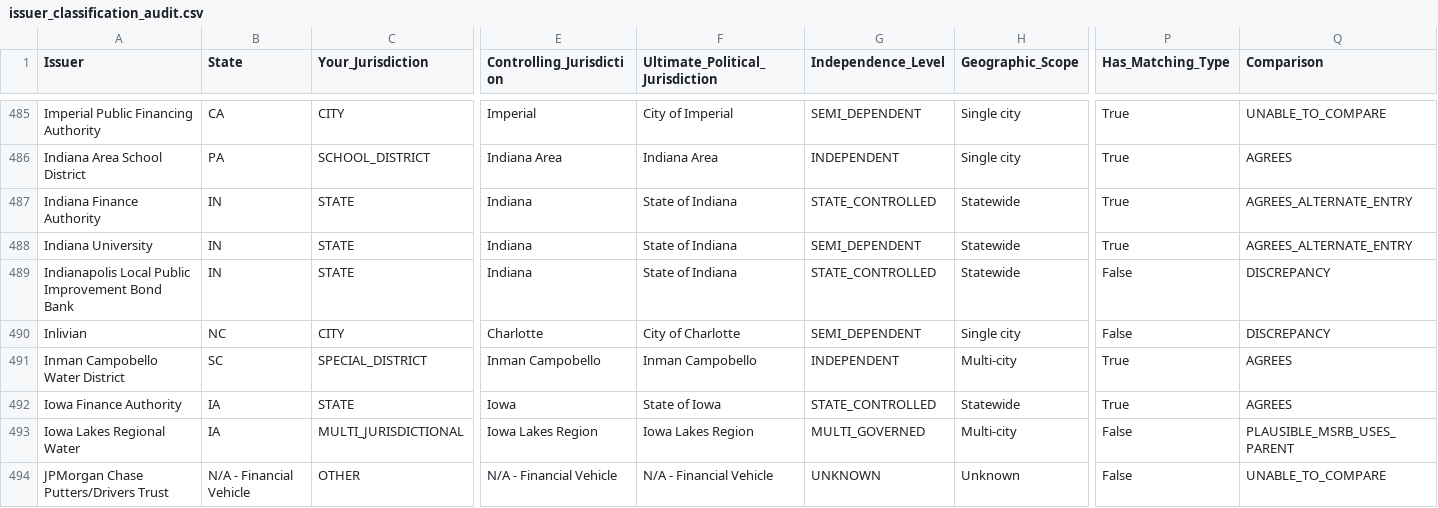
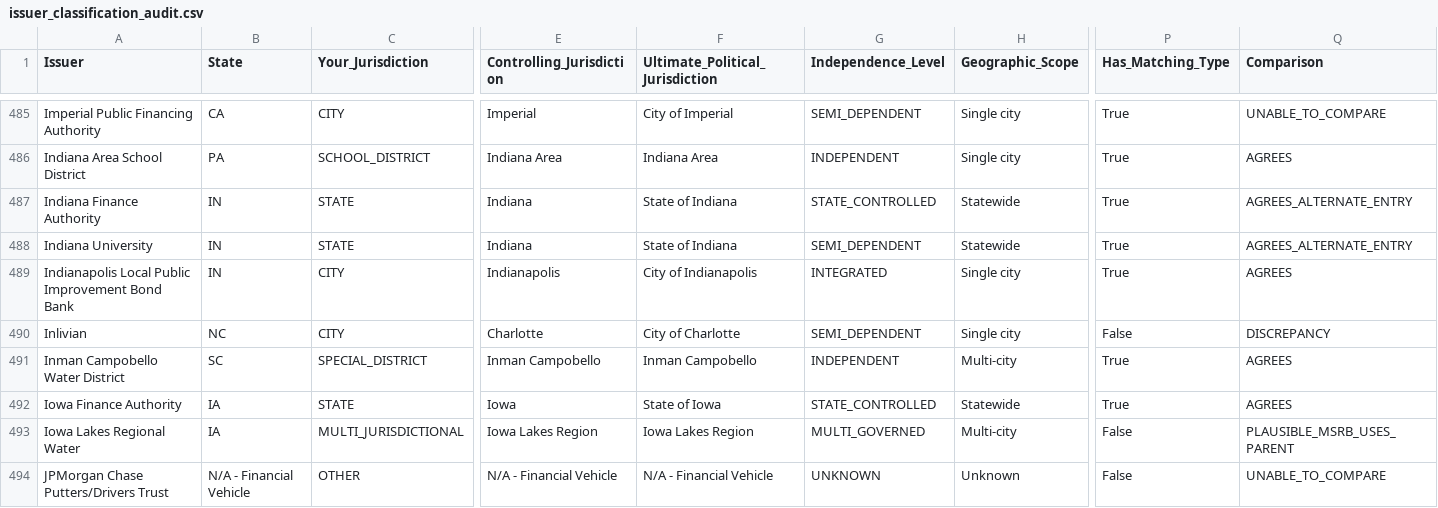
Before and after one commit to mauhirt/municipal-analysis, a CSV file: processed/issuer_classification_audit.csv, drawn as a sheet; only a part is shown, gaps mark what is left out; the diff names each change by its address in the sheet, - before the commit and + after, or states it on an @@ line.

```diff
--- a/processed/issuer_classification_audit.csv
+++ b/processed/issuer_classification_audit.csv
-C489 (Your_Jurisdiction): STATE
+C489 (Your_Jurisdiction): CITY
-E489 (Controlling_Jurisdiction): Indiana
+E489 (Controlling_Jurisdiction): Indianapolis
-F489 (Ultimate_Political_Jurisdiction): State of Indiana
+F489 (Ultimate_Political_Jurisdiction): City of Indianapolis
-G489 (Independence_Level): STATE_CONTROLLED
+G489 (Independence_Level): INTEGRATED
-H489 (Geographic_Scope): Statewide
+H489 (Geographic_Scope): Single city
-P489 (Has_Matching_Type): False
+P489 (Has_Matching_Type): True
-Q489 (Comparison): DISCREPANCY
+Q489 (Comparison): AGREES
```
Also changed, not shown: 2 other files.
